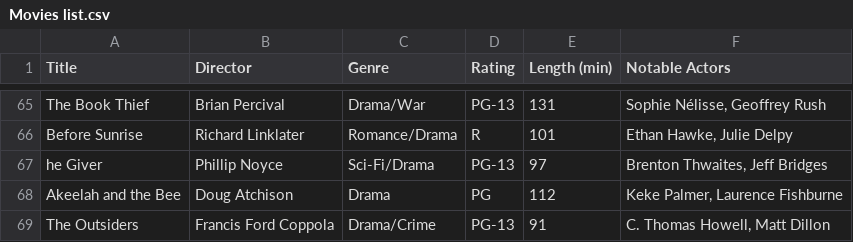
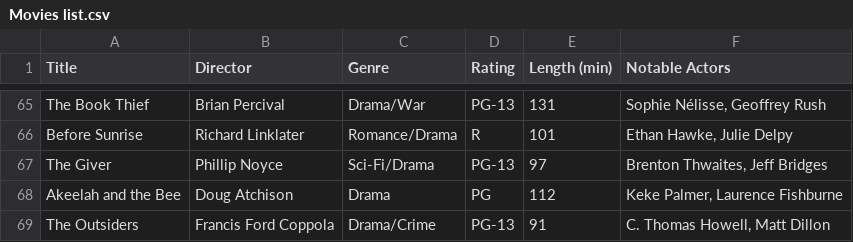
Before and after one commit to REli255/CP2-Projects, a CSV file: Movie Recommender/Movies list.csv, drawn as a sheet; only a part is shown, gaps mark what is left out.

Commit message:
fixed The Giver

```diff
--- a/Movie Recommender/Movies list.csv
+++ b/Movie Recommender/Movies list.csv
@@ -66,3 +66,3 @@ The Book Thief,Brian Percival,Drama/War,PG-13,131,"Sophie Nélisse, Geoffrey Rus
 Before Sunrise,Richard Linklater,Romance/Drama,R,101,"Ethan Hawke, Julie Delpy"
-he Giver,Phillip Noyce,Sci-Fi/Drama,PG-13,97,"Brenton Thwaites, Jeff Bridges"
+The Giver,Phillip Noyce,Sci-Fi/Drama,PG-13,97,"Brenton Thwaites, Jeff Bridges"
 Akeelah and the Bee,Doug Atchison,Drama,PG,112,"Keke Palmer, Laurence Fishburne"
```
